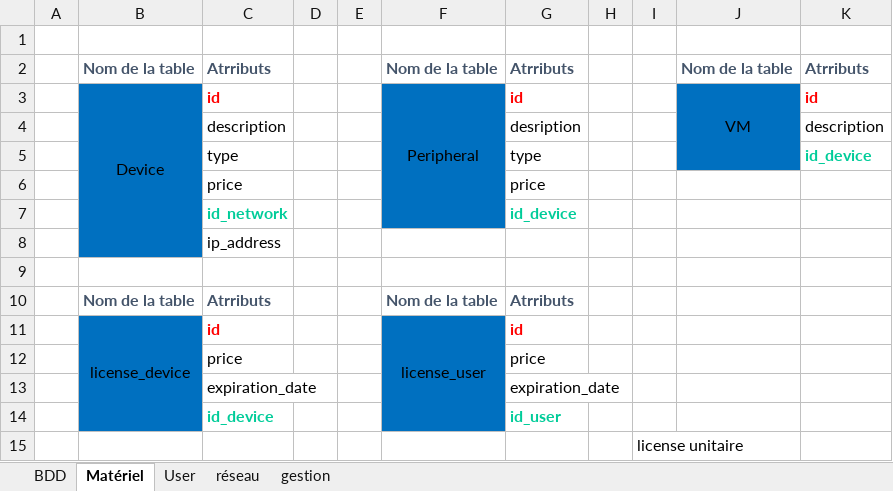
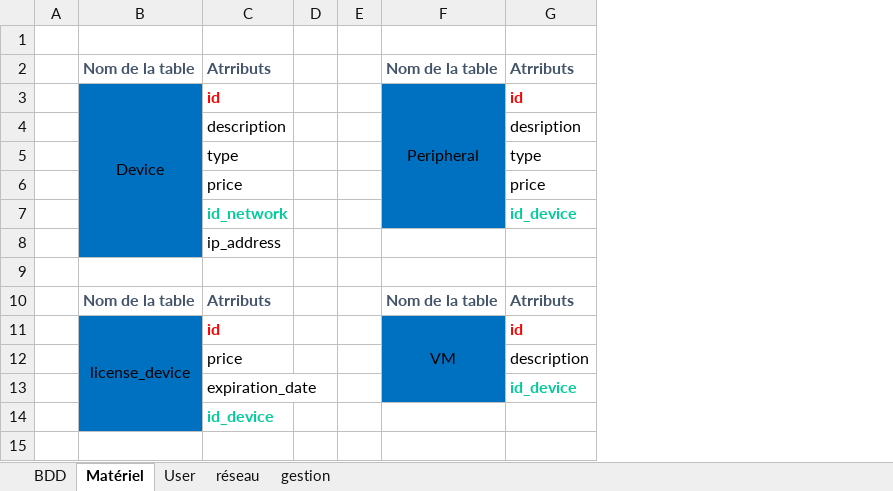
Before and after one commit to Rob1Sim/TAD, an Excel workbook: BDD.xlsx, sheet Matériel, drawn as a sheet; values as stored, in another font and other column widths than the file's, no borders; removed rows and columns are numbered as before the commit, all else as after; the diff names each change by its address in the sheet, - before the commit and + after, or states it on an @@ line.

Commit message:
je jure j'ai push

```diff
--- a/BDD.xlsx (sheet Matériel)
+++ b/BDD.xlsx (sheet Matériel)
-column F, rows 2-3: Nom de la table | Peripheral; rows 10-11: Nom de la table | license_user
-column G, rows 2-5: Atrributs | id | desription | type; rows 10-14: Atrributs | id | price | expiration_date | id_user
-column H, empty
-column I, empty
-F3: VM
+F3: Peripheral
-G4: description
+G4: desription
+row 5:  |  | type |  |  |  | type
+row 6:  |  | price |  |  |  | price
-C7: type
+C7: id_network
@@ C7 bold: off → on, text colour: black → #00CC99 @@
-row 6:  |  | price |  |  |  | price
-row 7:  |  | id_network |  |  |  | id_device
-F10: (empty)
+F10: Nom de la table
-G10: (empty)
+G10: Atrributs
-F11: (empty)
+F11: VM
-F11:F13 fill: none
+F11:F13 fill: #0070C0
+F11:F13 merged
-G11: (empty)
+G11: id
-G12: (empty)
+G12: description
-G13: (empty)
+G13: id_device
-row 15:  |  |  |  |  |  |  |  | license unitaire
```
Also changed, not shown: sheet gestion.
